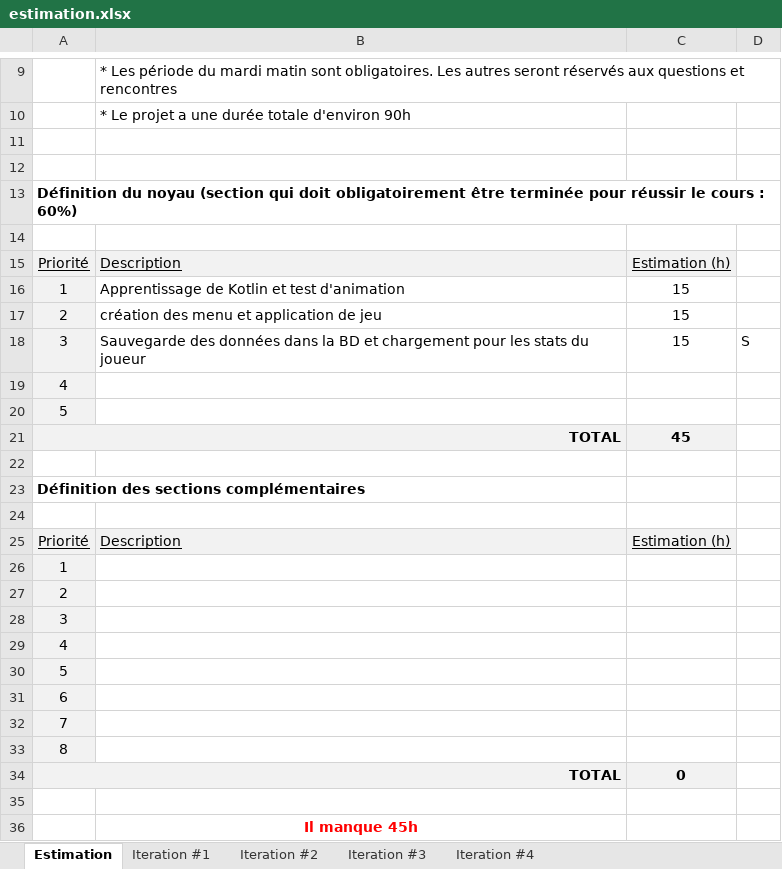
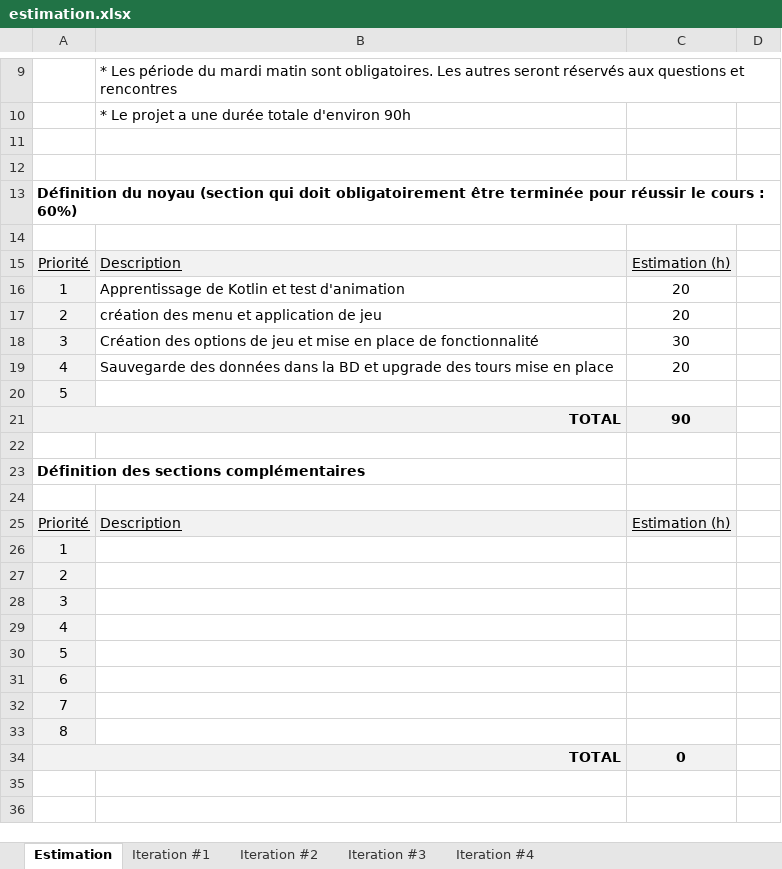
Before and after one commit to SebastienLarouche/Infinite-Battlefront, an Excel workbook: Doc/estimation.xlsx, sheet Estimation, drawn as a sheet; only a part is shown, gaps mark what is left out; values as stored, in another font and other column widths than the file's, no borders; charts and pictures not drawn; the diff names each change by its address in the sheet, - before the commit and + after, or states it on an @@ line.

```diff
--- a/Doc/estimation.xlsx (sheet Estimation)
+++ b/Doc/estimation.xlsx (sheet Estimation)
-C16:C17: 15
+C16:C17: 20
-B18: Sauvegarde des données dans la BD et chargement pour les stats du joueur
+B18: Création des options de jeu et mise en place de fonctionnalité
-C18: 15
+C18: 30
-D18: S
+D18: (empty)
-B19: (empty)
+B19: Sauvegarde des données dans la BD et upgrade des tours mise en place
-C19: (empty)
+C19: 20
-C21: 45
+C21: 90
-row 35: (empty)
-row 36:  | Il manque 45h
```
Also changed, not shown: sheet Iteration #3, sheet Iteration #4, sheet Iteration #2.
